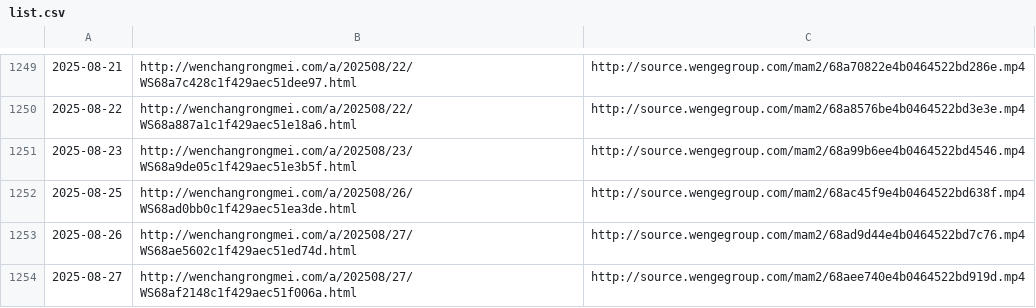
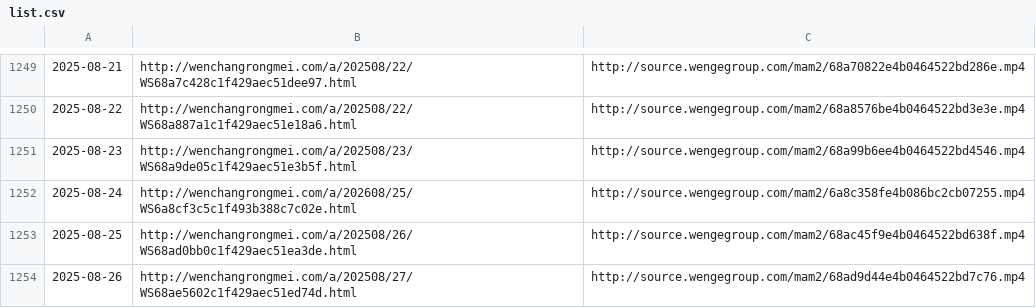
Before and after one commit to ayaka14732/VunsioNewsList, a CSV file: list.csv, drawn as a sheet; only a part is shown, gaps mark what is left out; the shorter side is filled out with more unchanged rows.

```diff
--- a/list.csv
+++ b/list.csv
@@ -1251,2 +1251,3 @@
 2025-08-23,http://wenchangrongmei.com/a/202508/23/WS68a9de05c1f429aec51e3b5f.html,http://source.wengegroup.com/mam2/68a99b6ee4b0464522bd4546.mp4
+2025-08-24,http://wenchangrongmei.com/a/202608/25/WS6a8cf3c5c1f493b388c7c02e.html,http://source.wengegroup.com/mam2/6a8c358fe4b086bc2cb07255.mp4
 2025-08-25,http://wenchangrongmei.com/a/202508/26/WS68ad0bb0c1f429aec51ea3de.html,http://source.wengegroup.com/mam2/68ac45f9e4b0464522bd638f.mp4
```
